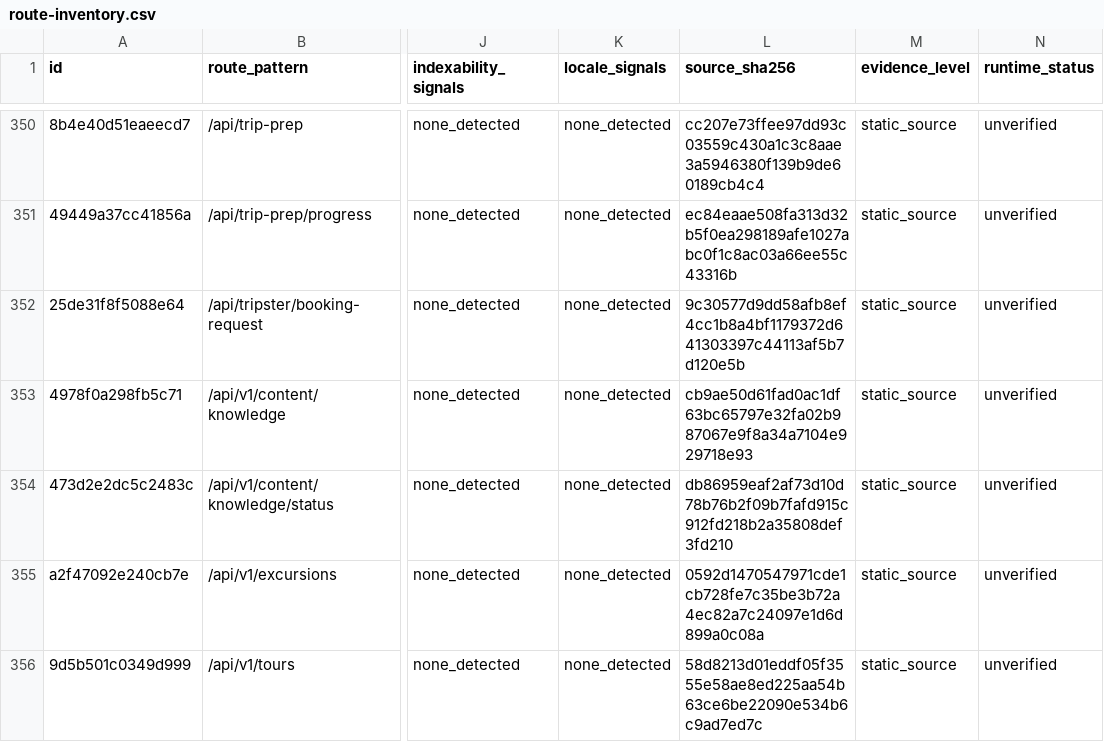
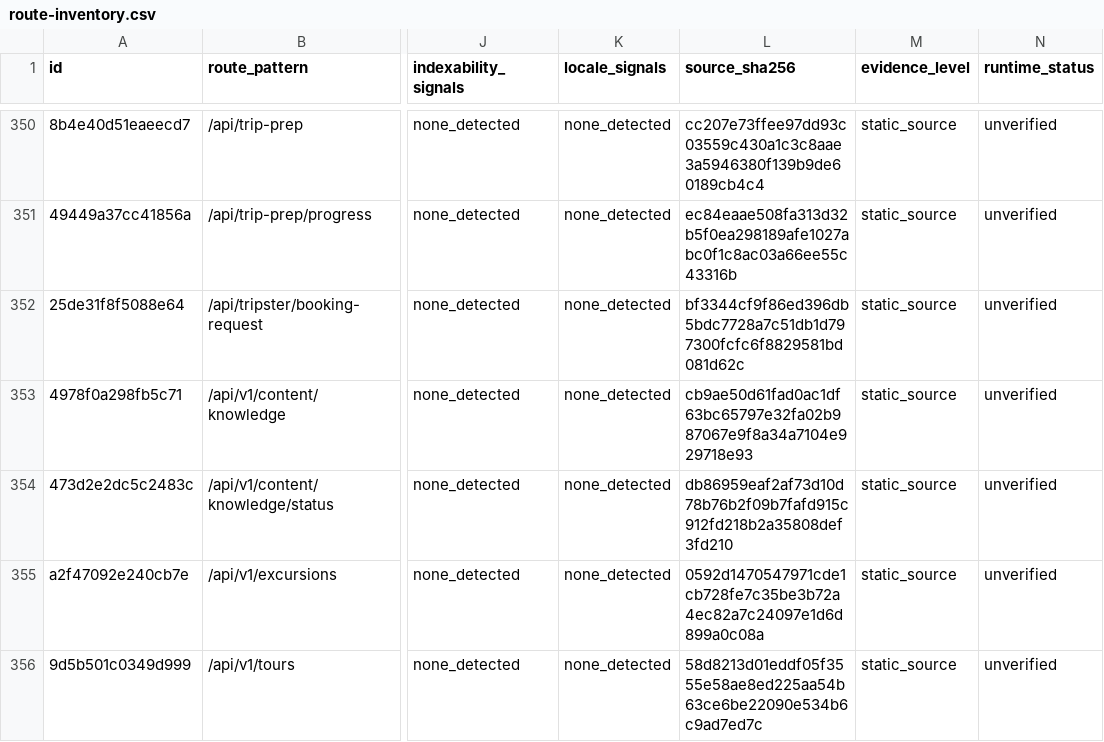
Before and after one commit to Evdokimychev/argentina-travel, a CSV file: docs/audit/route-inventory.csv, drawn as a sheet; only a part is shown, gaps mark what is left out; the diff names each change by its address in the sheet, - before the commit and + after, or states it on an @@ line.

```diff
--- a/docs/audit/route-inventory.csv
+++ b/docs/audit/route-inventory.csv
-L352 (source_sha256): 9c30577d9dd58afb8ef4cc1b8a4bf1179372d641303397c44113af5b7d120e5b
+L352 (source_sha256): bf3344cf9f86ed396db5bdc7728a7c51db1d797300fcfc6f8829581bd081d62c
```
Also changed, not shown: docs/audit/route-component-data-matrix.csv, 7 other files.
